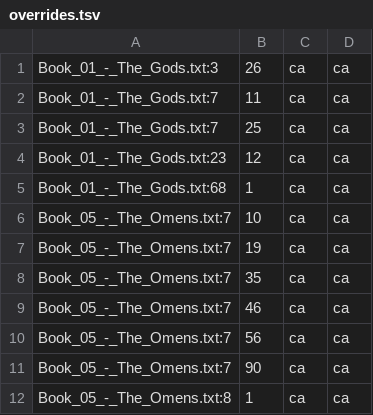
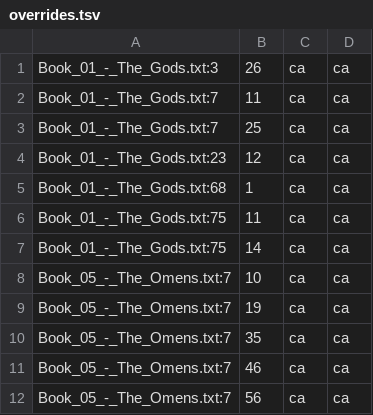
Before and after one commit to ftyers/UD_Classical_Nahuatl-FloCo, a TSV file: scripts/overrides.tsv, drawn as a sheet; only a part is shown; the shorter side is filled out with more unchanged rows; the diff names each change by its address in the sheet, - before the commit and + after, or states it on an @@ line.

```diff
--- a/scripts/overrides.tsv
+++ b/scripts/overrides.tsv
+row 6: Book_01_-_The_Gods.txt:75 | 11 | ca | ca
+row 7: Book_01_-_The_Gods.txt:75 | 14 | ca | ca
```
Also changed, not shown: scripts/lexicon.tsv, scripts/normalisation.tsv, 1 other file.
